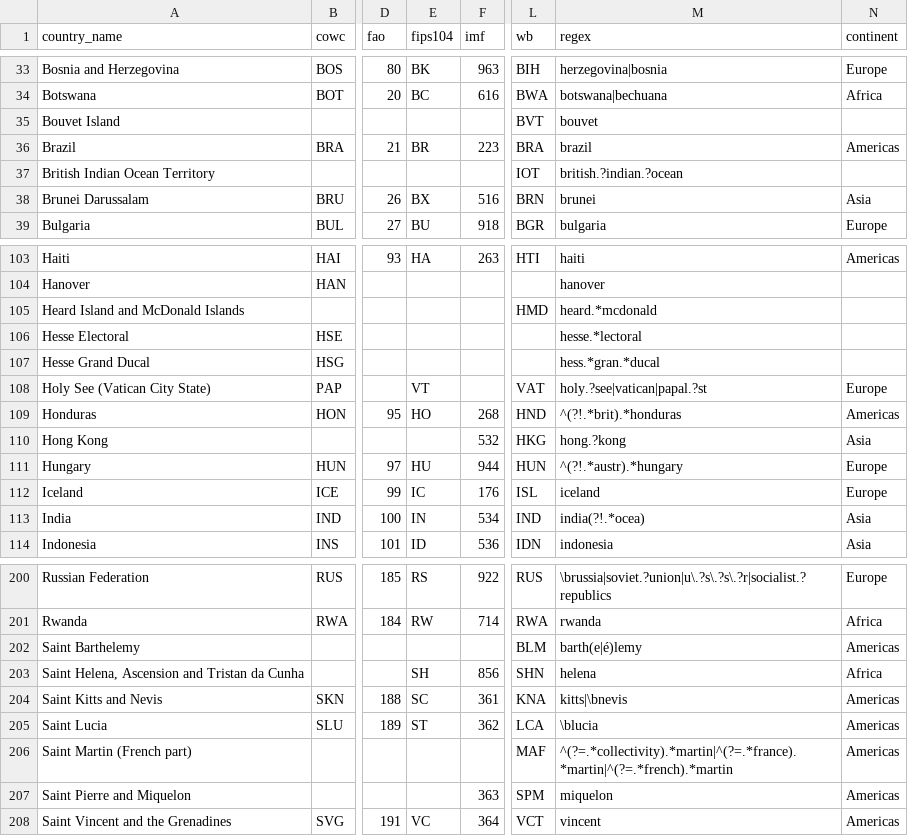
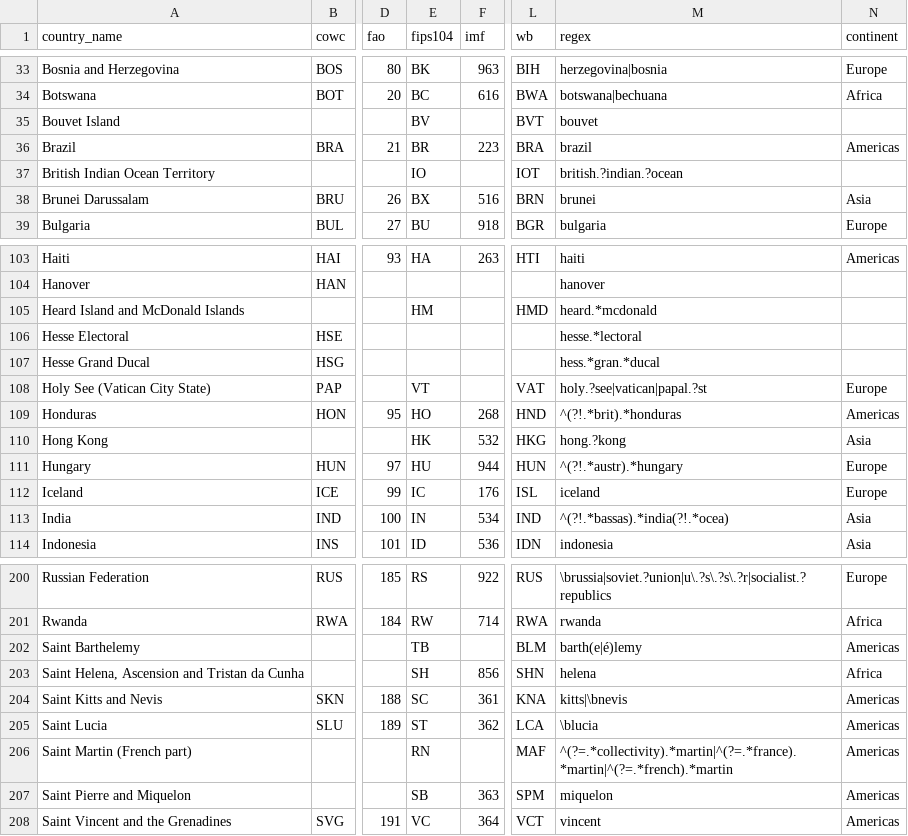
Before and after one commit to landisrm/pycountrycode, a CSV file: countrycode/data/countrycode_data.csv, drawn as a sheet; only a part is shown, gaps mark what is left out; the diff covers the shown part only; the diff names each change by its address in the sheet, - before the commit and + after, or states it on an @@ line.

Commit message:
FIPS 10-4 additions and corrections

```diff
--- a/countrycode/data/countrycode_data.csv
+++ b/countrycode/data/countrycode_data.csv
-E35 (fips104): (empty)
+E35 (fips104): BV
-E37 (fips104): (empty)
+E37 (fips104): IO
-E105 (fips104): (empty)
+E105 (fips104): HM
-E110 (fips104): (empty)
+E110 (fips104): HK
-M113 (regex): india(?!.*ocea)
+M113 (regex): ^(?!.*bassas).*india(?!.*ocea)
-E202 (fips104): (empty)
+E202 (fips104): TB
-E206 (fips104): (empty)
+E206 (fips104): RN
-E207 (fips104): (empty)
+E207 (fips104): SB
```
Also changed, not shown: 13 edited cells elsewhere in this file.
